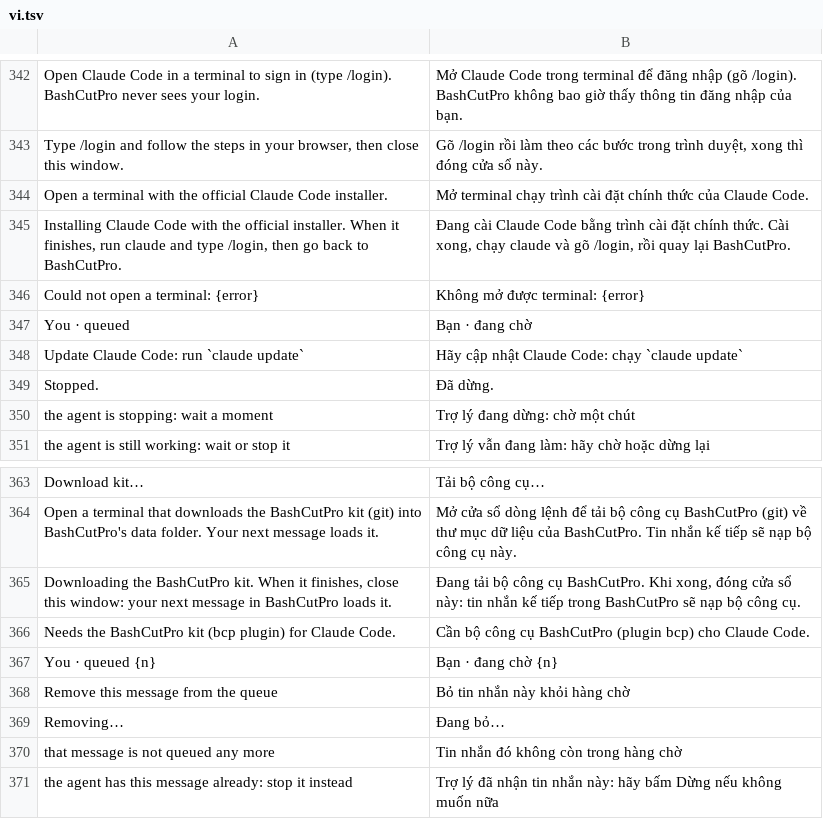
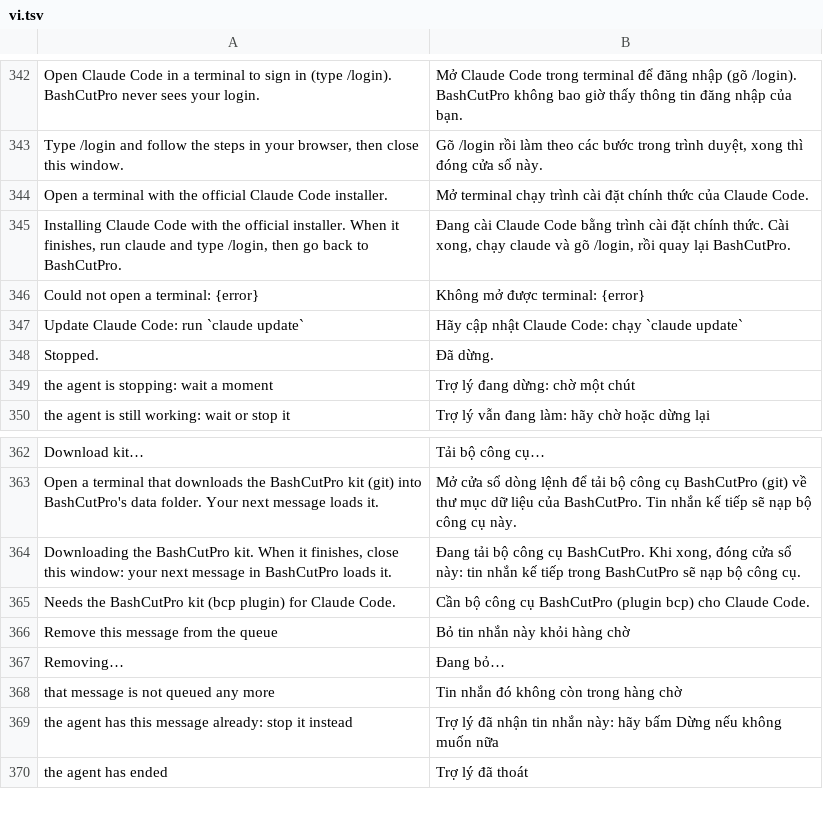
Before and after one commit to dongnguyenvie/BashCutPro, a TSV file: crates/ui-egui/src/bashcut_ui/strings/vi.tsv, drawn as a sheet; only a part is shown, gaps mark what is left out; the shorter side is filled out with more unchanged rows; the diff names each change by its address in the sheet, - before the commit and + after, or states it on an @@ line.

Commit message:
FX39: drop unused 'You · queued' vi rows and the stale terminal hand-off placeholder; 'Terminal: closed?' also needs the session file untouched for 10 minutes

```diff
--- a/crates/ui-egui/src/bashcut_ui/strings/vi.tsv
+++ b/crates/ui-egui/src/bashcut_ui/strings/vi.tsv
-row 347: You · queued | Bạn · đang chờ
-row 367: You · queued {n} | Bạn · đang chờ {n}
```
Also changed, not shown: 2 other files.
